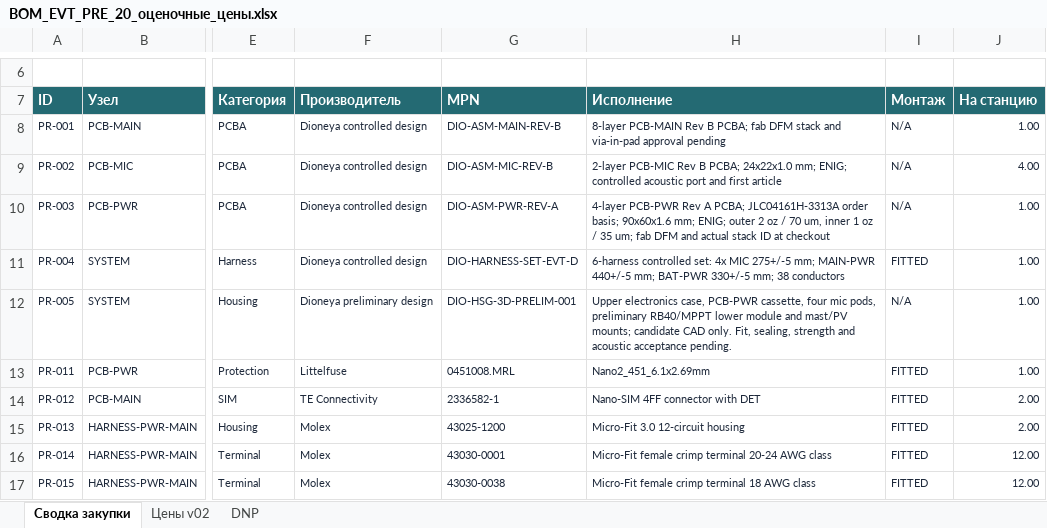
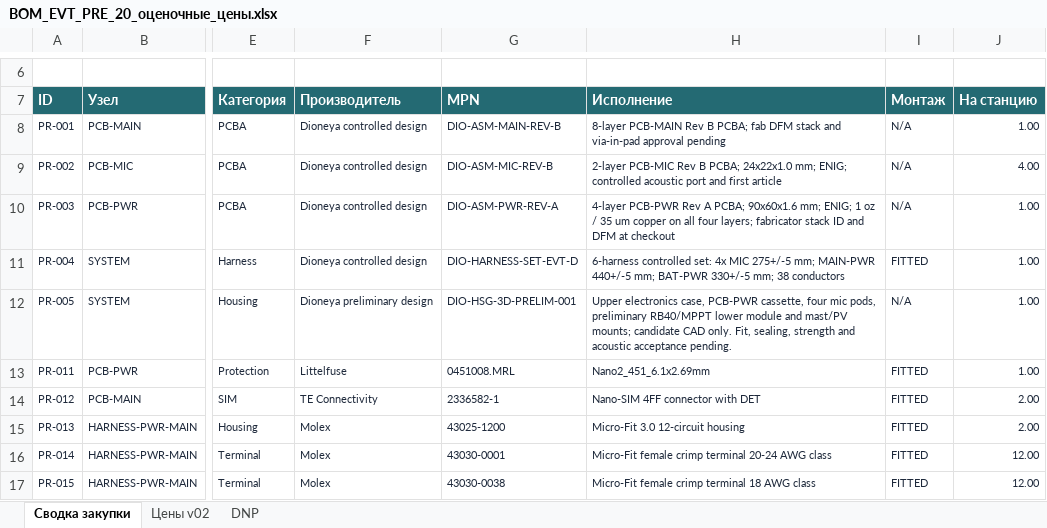
Before and after one commit to skif-ops/rs-zs-bpla, an Excel workbook: releases/evt-pre-20/2026-09-30-rev-d/Основной_пакет/01_Закупка/BOM_EVT_PRE_20_оценочные_цены.xlsx, sheet Сводка закупки, drawn as a sheet; only a part is shown, gaps mark what is left out; values as stored, in another font and other column widths than the file's, no borders; table styles not drawn; the diff names each change by its address in the sheet, - before the commit and + after, or states it on an @@ line.

```diff
--- a/releases/evt-pre-20/2026-09-30-rev-d/Основной_пакет/01_Закупка/BOM_EVT_PRE_20_оценочные_цены.xlsx (sheet Сводка закупки)
+++ b/releases/evt-pre-20/2026-09-30-rev-d/Основной_пакет/01_Закупка/BOM_EVT_PRE_20_оценочные_цены.xlsx (sheet Сводка закупки)
-H10 (Исполнение): …A PCBA; JLC04161H-3313A order basis; 90x60x1.6 mm; ENIG; outer 2 oz / 70 um, inner 1 oz / 35 um; fab DFM and actual stack ID at checkout
+H10 (Исполнение): …A PCBA; 90x60x1.6 mm; ENIG; 1 oz / 35 um copper on all four layers; fabricator stack ID and DFM at checkout
```
Also changed, not shown: releases/evt-pre-20/2026-09-30-rev-d/Заказ_плат_и_монтаж/00_Условия_передачи/BOM_плат_для_монтажа.xlsx, 49 other files.
